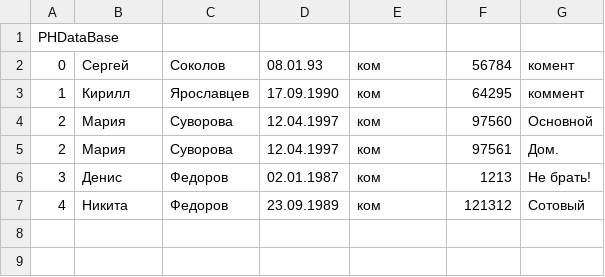
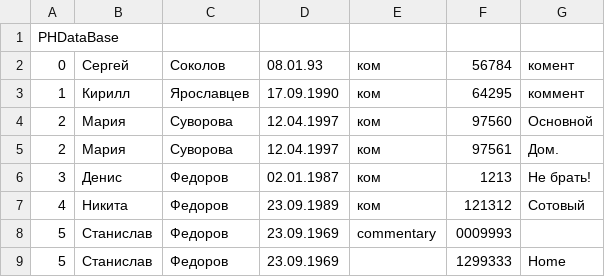
Before and after one commit to DenisKarev/oop_java, a CSV file: Oophw5/PhDb/phdatabase.csv, drawn as a sheet; the diff names each change by its address in the sheet, - before the commit and + after, or states it on an @@ line.

```diff
--- a/Oophw5/PhDb/phdatabase.csv
+++ b/Oophw5/PhDb/phdatabase.csv
+row 8: 5 | Станислав | Федоров | 23.09.1969 | commentary | 0009993
+row 9: 5 | Станислав | Федоров | 23.09.1969 |  | 1299333 | Home
```
Also changed, not shown: 11 other files.
